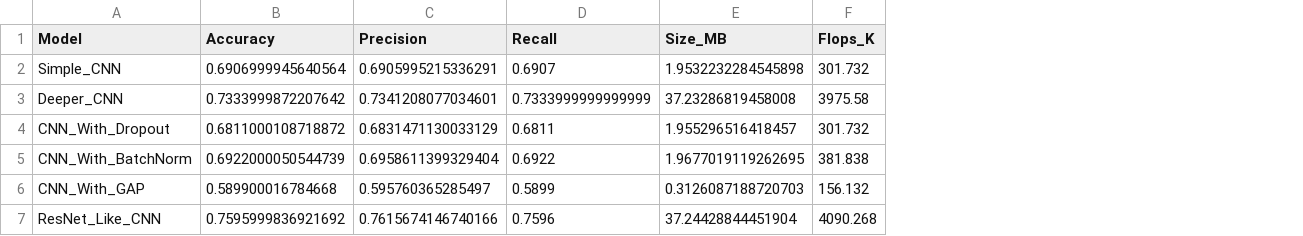
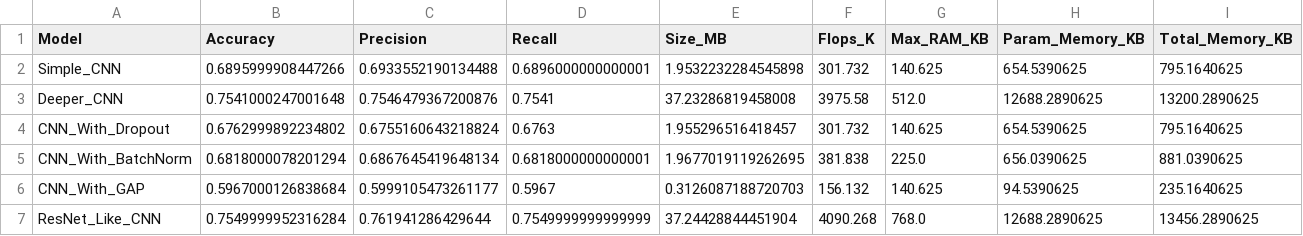
Before and after one commit to vasimosc2/Keras_Models_Images, a CSV file: results/evaluation_results2.csv, drawn as a sheet; the diff names each change by its address in the sheet, - before the commit and + after, or states it on an @@ line.

Commit message:
New .keras

```diff
--- a/results/evaluation_results2.csv
+++ b/results/evaluation_results2.csv
+column G (Max_RAM_KB), rows 2-7: 140.625 | 512.0 | 140.625 | 225.0 | 140.625 | 768.0
+column H (Param_Memory_KB), rows 2-7: 654.5390625 | 12688.2890625 | 654.5390625 | 656.0390625 | 94.5390625 | 12688.2890625
+column I (Total_Memory_KB), rows 2-7: 795.1640625 | 13200.2890625 | 795.1640625 | 881.0390625 | 235.1640625 | 13456.2890625
-B2 (Accuracy): 0.6906999945640564
+B2 (Accuracy): 0.6895999908447266
-C2 (Precision): 0.6905995215336291
+C2 (Precision): 0.6933552190134488
-D2 (Recall): 0.6907
+D2 (Recall): 0.6896000000000001
-B3 (Accuracy): 0.7333999872207642
+B3 (Accuracy): 0.7541000247001648
-C3 (Precision): 0.7341208077034601
+C3 (Precision): 0.7546479367200876
-D3 (Recall): 0.7333999999999999
+D3 (Recall): 0.7541
-B4 (Accuracy): 0.6811000108718872
+B4 (Accuracy): 0.6762999892234802
-C4 (Precision): 0.6831471130033129
+C4 (Precision): 0.6755160643218824
-D4 (Recall): 0.6811
+D4 (Recall): 0.6763
-B5 (Accuracy): 0.6922000050544739
+B5 (Accuracy): 0.6818000078201294
-C5 (Precision): 0.6958611399329404
+C5 (Precision): 0.6867645419648134
-D5 (Recall): 0.6922
+D5 (Recall): 0.6818000000000001
-B6 (Accuracy): 0.589900016784668
+B6 (Accuracy): 0.5967000126838684
-C6 (Precision): 0.595760365285497
+C6 (Precision): 0.5999105473261177
-D6 (Recall): 0.5899
+D6 (Recall): 0.5967
-B7 (Accuracy): 0.7595999836921692
+B7 (Accuracy): 0.7549999952316284
-C7 (Precision): 0.7615674146740166
+C7 (Precision): 0.761941286429644
-D7 (Recall): 0.7596
+D7 (Recall): 0.7549999999999999
```
